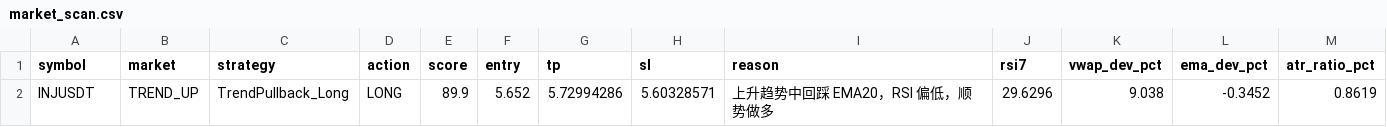
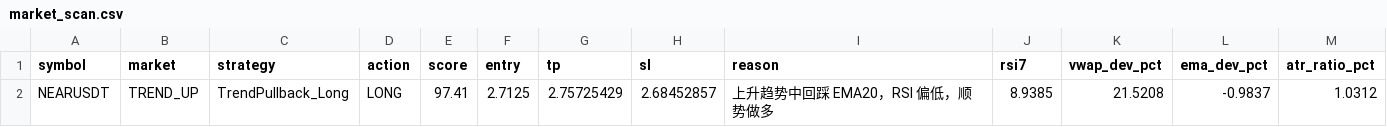
Before and after one commit to jihong0726/Back-Test, a CSV file: reports/market_scan.csv, drawn as a sheet; removed rows and columns are numbered as before the commit, all else as after; the diff names each change by its address in the sheet, - before the commit and + after, or states it on an @@ line.

```diff
--- a/reports/market_scan.csv
+++ b/reports/market_scan.csv
-row 2: INJUSDT | TREND_UP | TrendPullback_Long | LONG | 89.9 | 5.652 | 5.72994286 | 5.60328571 | 上升趋势中回踩 EMA20，RSI 偏低，顺势做多 | 29.6296 | 9.038 | -0.3452 | 0.8619
+row 2: NEARUSDT | TREND_UP | TrendPullback_Long | LONG | 97.41 | 2.7125 | 2.75725429 | 2.68452857 | 上升趋势中回踩 EMA20，RSI 偏低，顺势做多 | 8.9385 | 21.5208 | -0.9837 | 1.0312
```
Also changed, not shown: reports/decision_log.csv, reports/signals.csv, 3 other files.
